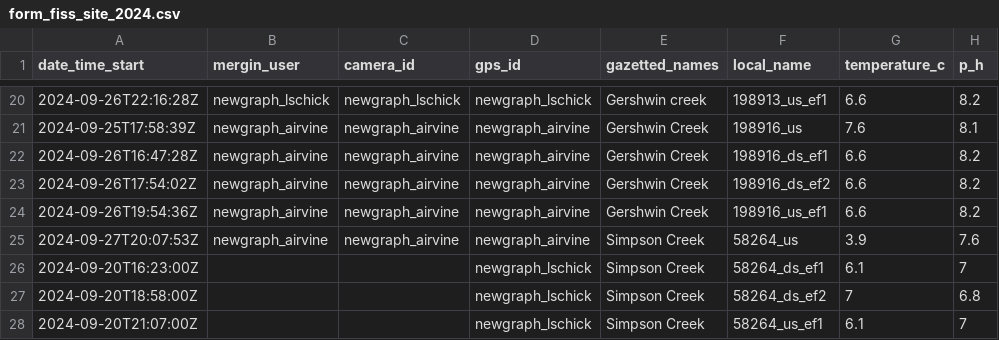
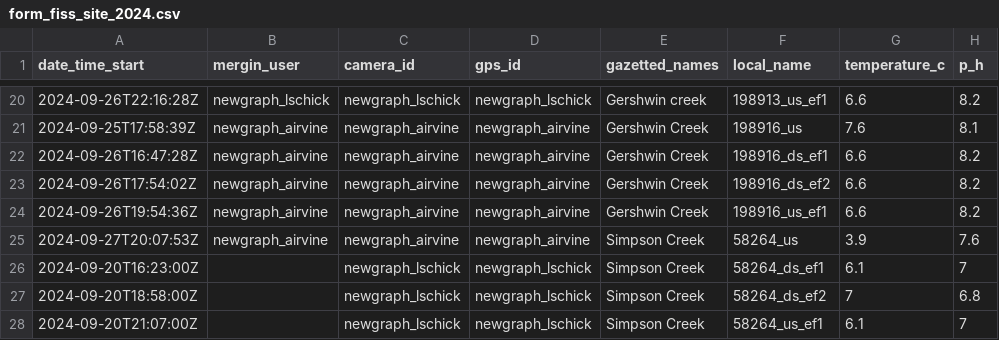
Before and after one commit to NewGraphEnvironment/fish_passage_skeena_2024_reporting, a CSV file: data/backup/form_fiss_site_2024.csv, drawn as a sheet; only a part is shown, gaps mark what is left out; the diff names each change by its address in the sheet, - before the commit and + after, or states it on an @@ line.

```diff
--- a/data/backup/form_fiss_site_2024.csv
+++ b/data/backup/form_fiss_site_2024.csv
-C26:C28 (camera_id): (empty)
+C26:C28 (camera_id): newgraph_lschick
```
Also changed, not shown: 1 other file.
